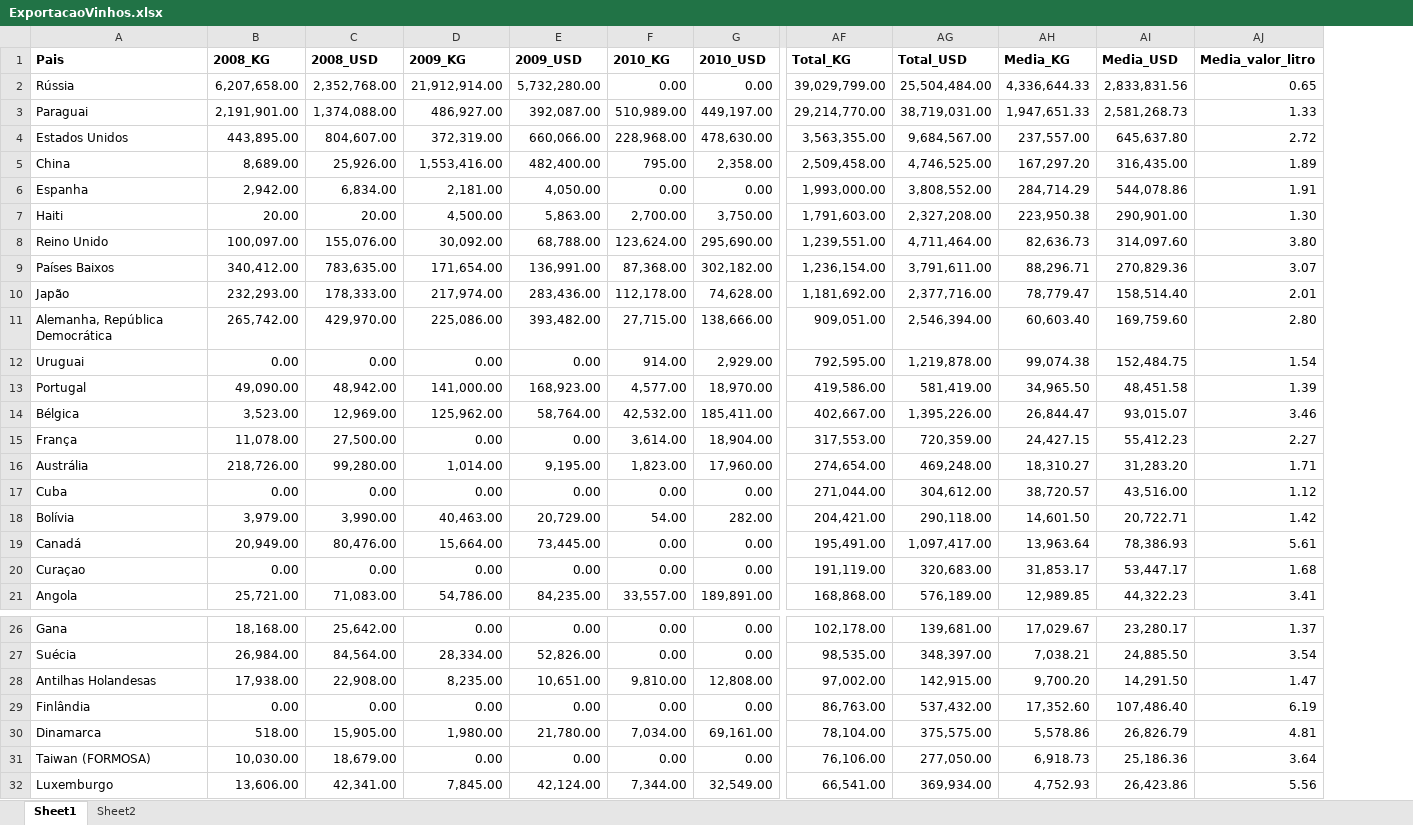
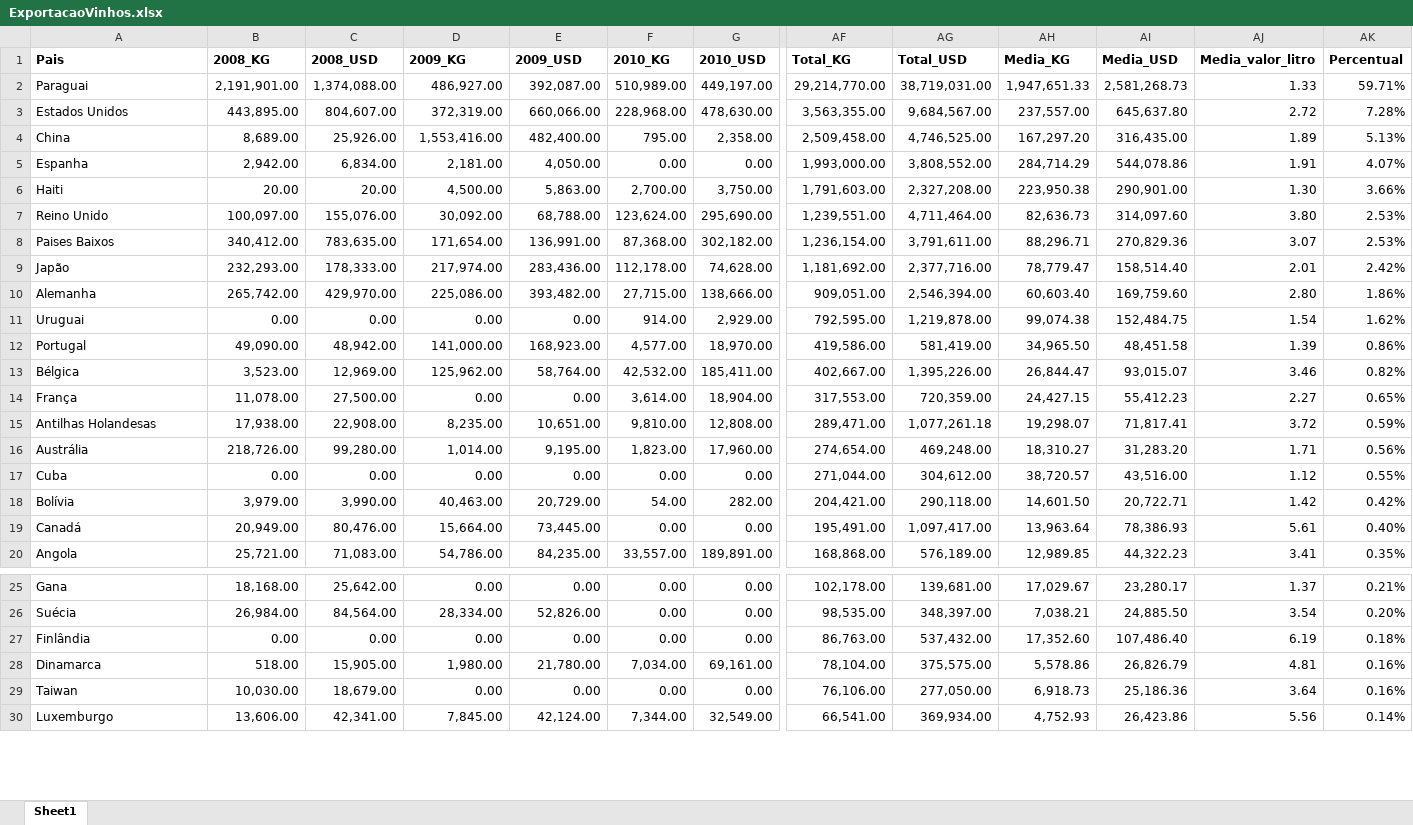
Before and after one commit to alexandre-guerra/Exportacao, an Excel workbook: ExportacaoVinhos.xlsx, sheet Sheet1, drawn as a sheet; only a part is shown, gaps mark what is left out; values as stored, in another font and other column widths than the file's, no borders; removed rows and columns are numbered as before the commit, all else as after; rows hold the shown columns only; the diff covers the shown part only; the diff names each change by its address in the sheet, - before the commit and + after, or states it on an @@ line.

```diff
--- a/ExportacaoVinhos.xlsx (sheet Sheet1)
+++ b/ExportacaoVinhos.xlsx (sheet Sheet1)
-sheet tab: Sheet2
+column AK (Percentual), rows 2-14: 59.71% | 7.28% | 5.13% | 4.07% | 3.66% | 2.53% | 2.53% | 2.42% | 1.86% | 1.62% | 0.86% | 0.82% | 0.65%; rows 16-20: 0.56% | 0.55% | 0.42% | 0.40% | 0.35%; rows 25-30: 0.21% | 0.20% | 0.18% | 0.16% | 0.16% | 0.14%
-row 2: Rússia | 6,207,658.00 | 2,352,768.00 | 21,912,914.00 | 5,732,280.00 | 0.00 | 0.00 | 39,029,799.00 | 25,504,484.00 | 4,336,644.33 | 2,833,831.56 | 0.65
-A8 (Pais): Países Baixos
+A8 (Pais): Paises Baixos
-A10 (Pais): Alemanha, República Democrática
+A10 (Pais): Alemanha
+row 15: Antilhas Holandesas | 17,938.00 | 22,908.00 | 8,235.00 | 10,651.00 | 9,810.00 | 12,808.00 | 289,471.00 | 1,077,261.18 | 19,298.07 | 71,817.41 | 3.72 | 0.59%
-row 20: Curaçao | 0.00 | 0.00 | 0.00 | 0.00 | 0.00 | 0.00 | 191,119.00 | 320,683.00 | 31,853.17 | 53,447.17 | 1.68
-row 28: Antilhas Holandesas | 17,938.00 | 22,908.00 | 8,235.00 | 10,651.00 | 9,810.00 | 12,808.00 | 97,002.00 | 142,915.00 | 9,700.20 | 14,291.50 | 1.47
-A29 (Pais): Taiwan (FORMOSA)
+A29 (Pais): Taiwan
```
Also changed, not shown: 1 edited cell elsewhere in this sheet, ExportacaoVinhosTotais.xlsx, 10 other files.
